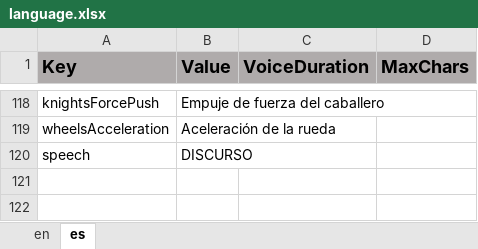
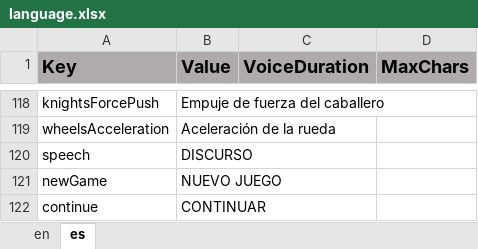
Before and after one commit to ddionisio/LL_PS2A2, an Excel workbook: Language/language.xlsx, sheet es, drawn as a sheet; only a part is shown, gaps mark what is left out; values as stored, in another font and other column widths than the file's, no borders; the diff names each change by its address in the sheet, - before the commit and + after, or states it on an @@ line.

Commit message:
added "continue" and "new game" button to reflect progress saving.

```diff
--- a/Language/language.xlsx (sheet es)
+++ b/Language/language.xlsx (sheet es)
+row 121: newGame | NUEVO JUEGO
+row 122: continue | CONTINUAR
```
Also changed, not shown: sheet en, 5 other files.
